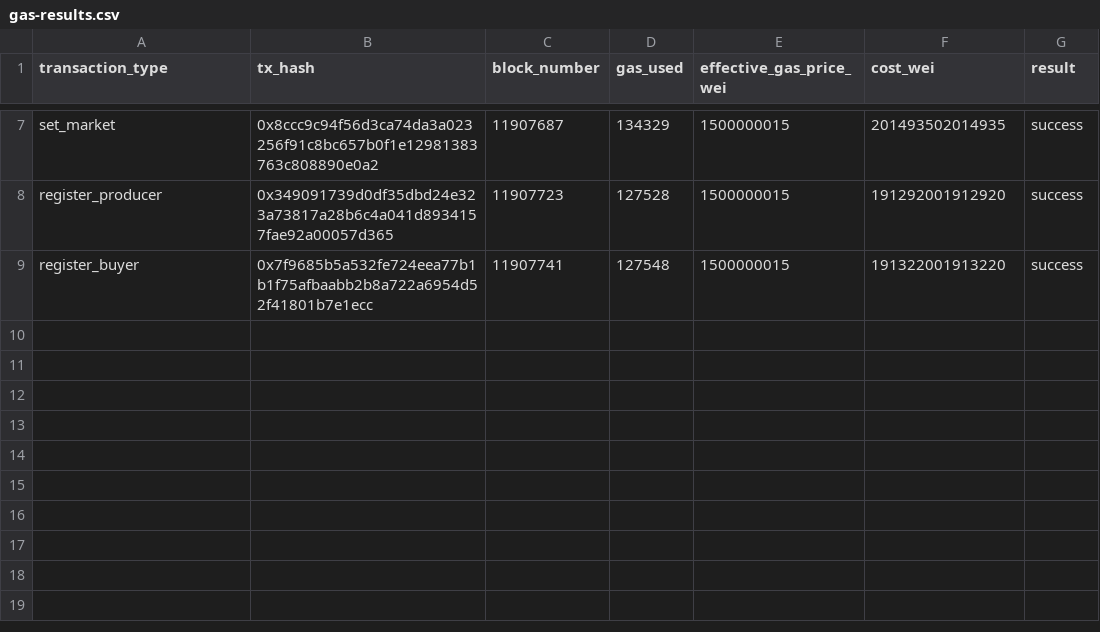
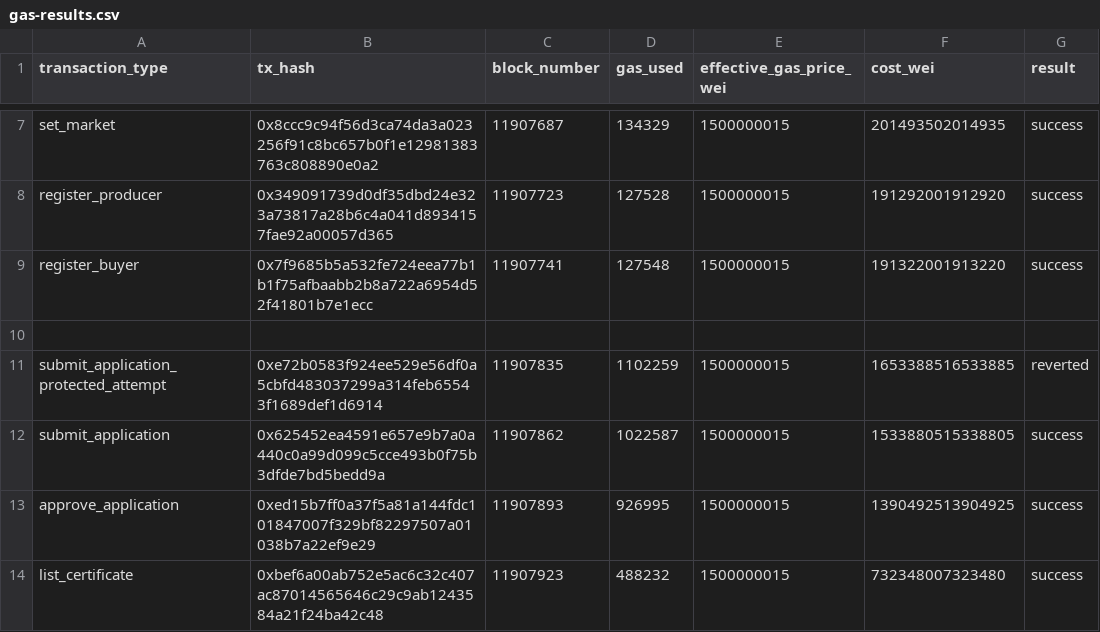
Before and after one commit to chuansao258-888/Greencert, a CSV file: docs/evidence/gas-results.csv, drawn as a sheet; only a part is shown, gaps mark what is left out.

```diff
--- a/docs/evidence/gas-results.csv
+++ b/docs/evidence/gas-results.csv
@@ -9 +9,6 @@ register_producer,0x349091739d0df35dbd24e323a73817a28b6c4a041d8934157fae92a00057
 register_buyer,0x7f9685b5a532fe724eea77b1b1f75afbaabb2b8a722a6954d52f41801b7e1ecc,11907741,127548,1500000015,191322001913220,success
+
+submit_application_protected_attempt,0xe72b0583f924ee529e56df0a5cbfd483037299a314feb65543f1689def1d6914,11907835,1102259,1500000015,1653388516533885,reverted
+submit_application,0x625452ea4591e657e9b7a0a440c0a99d099c5cce493b0f75b3dfde7bd5bedd9a,11907862,1022587,1500000015,1533880515338805,success
+approve_application,0xed15b7ff0a37f5a81a144fdc101847007f329bf82297507a01038b7a22ef9e29,11907893,926995,1500000015,1390492513904925,success
+list_certificate,0xbef6a00ab752e5ac6c32c407ac87014565646c29c9ab1243584a21f24ba42c48,11907923,488232,1500000015,732348007323480,success
```
Also changed, not shown: 6 other files.
